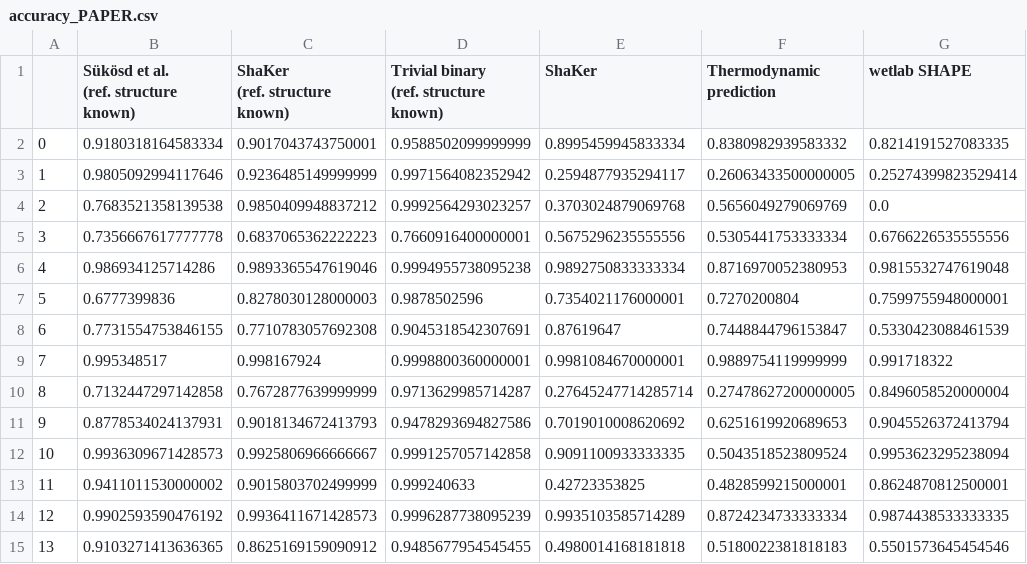
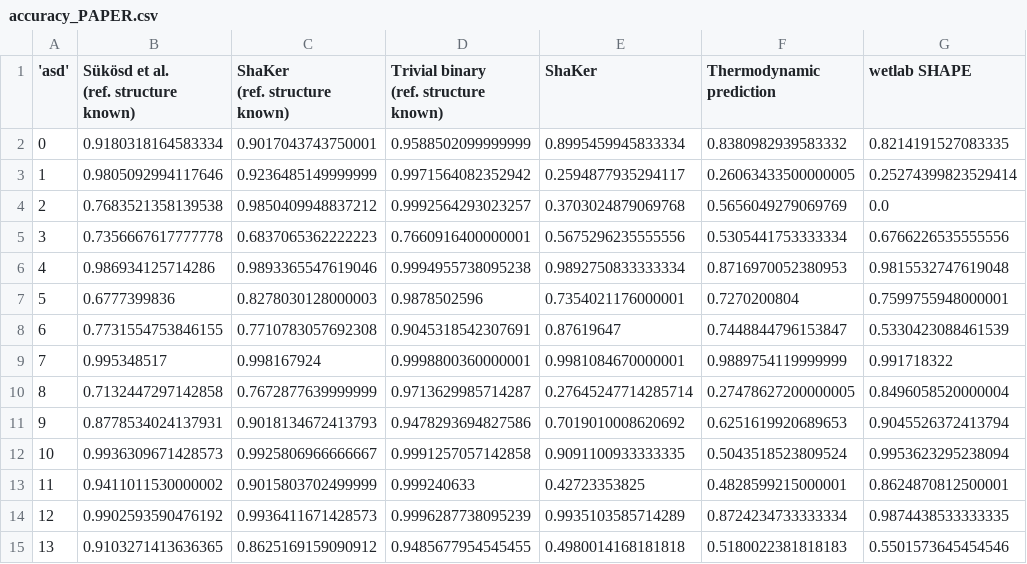
Before and after one commit to BackofenLab/ShaKer, a CSV file: notebooks/accuracy_PAPER.csv, drawn as a sheet.

```diff
--- a/notebooks/accuracy_PAPER.csv
+++ b/notebooks/accuracy_PAPER.csv
@@ -1,6 +1,6 @@
-,"Sükösd et al.
-(ref. structure known)","ShaKer
-(ref. structure known)","Trivial binary
-(ref. structure known)",ShaKer,"Thermodynamic
-prediction",wetlab SHAPE
+'asd',"Sükösd et al.
+(ref. structure known)","ShaKer
+(ref. structure known)","Trivial binary
+(ref. structure known)",ShaKer,"Thermodynamic
+prediction",wetlab SHAPE
 0,0.9180318164583334,0.9017043743750001,0.9588502099999999,0.8995459945833334,0.8380982939583332,0.8214191527083335
```
Also changed, not shown: notebooks/access_PAPER.csv.
